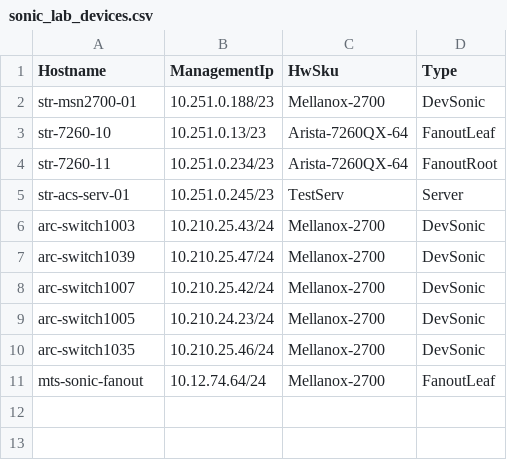
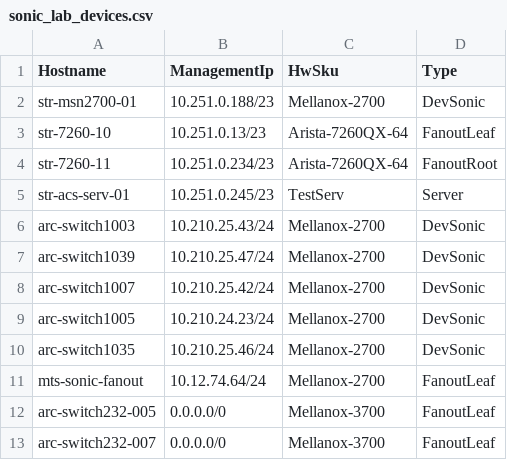
Before and after one commit to yvolynets-mlnx/sonic-mgmt, a CSV file: ansible/files/sonic_lab_devices.csv, drawn as a sheet; the diff names each change by its address in the sheet, - before the commit and + after, or states it on an @@ line.

```diff
--- a/ansible/files/sonic_lab_devices.csv
+++ b/ansible/files/sonic_lab_devices.csv
+row 12: arc-switch232-005 | 0.0.0.0/0 | Mellanox-3700 | FanoutLeaf
+row 13: arc-switch232-007 | 0.0.0.0/0 | Mellanox-3700 | FanoutLeaf
```
Also changed, not shown: ansible/files/sonic_lab_links.csv, ansible/testbed.csv, 7 other files.
